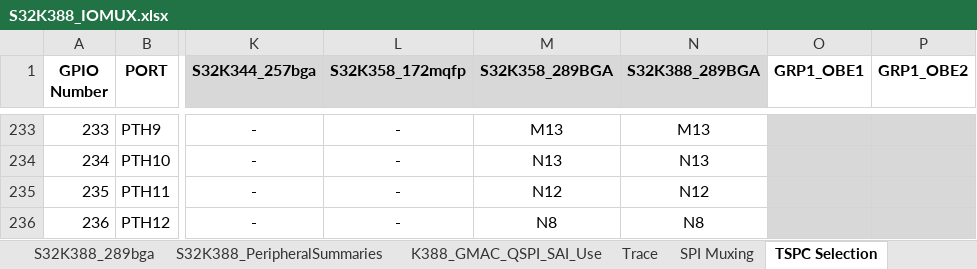
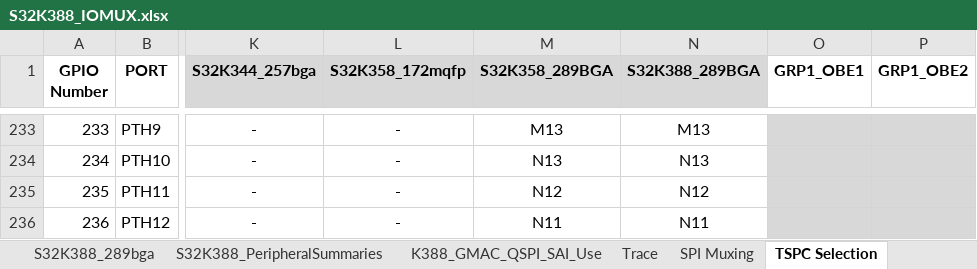
Before and after one commit to chenzch/NXPMCUFAQ, an Excel workbook: S32K3/S32K388_IOMUX.xlsx, sheet TSPC Selection, drawn as a sheet; only a part is shown, gaps mark what is left out; values as stored, in another font and other column widths than the file's, no borders; the diff names each change by its address in the sheet, - before the commit and + after, or states it on an @@ line.

```diff
--- a/S32K3/S32K388_IOMUX.xlsx (sheet TSPC Selection)
+++ b/S32K3/S32K388_IOMUX.xlsx (sheet TSPC Selection)
-M236 (S32K358_289BGA): N8
+M236 (S32K358_289BGA): N11
-N236 (S32K388_289BGA): N8
+N236 (S32K388_289BGA): N11
```
Also changed, not shown: sheet S32K388_IO Signal Table, sheet Rev History, sheet S32K388_Misc Pins, sheet S32K388_Supplies, sheet Title, formulas that keep their value, charts or pictures, S32K3/S32K311_S32K310_IOMUX.xlsx, S32K3/S32K342_S32K341_S32K322_IOMUX.xlsx, 14 other files.
